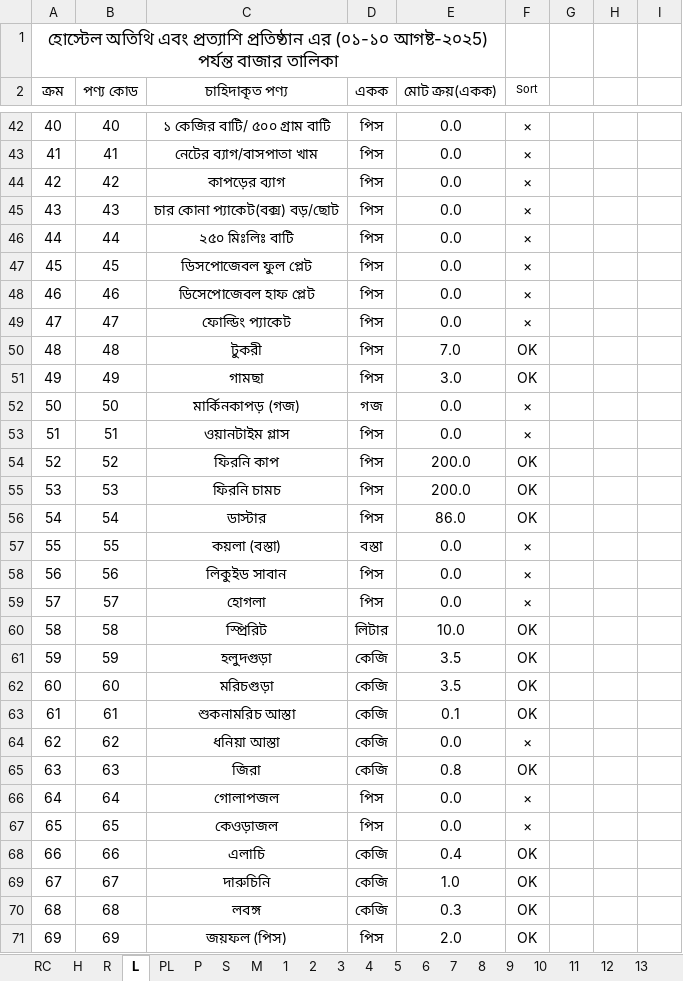
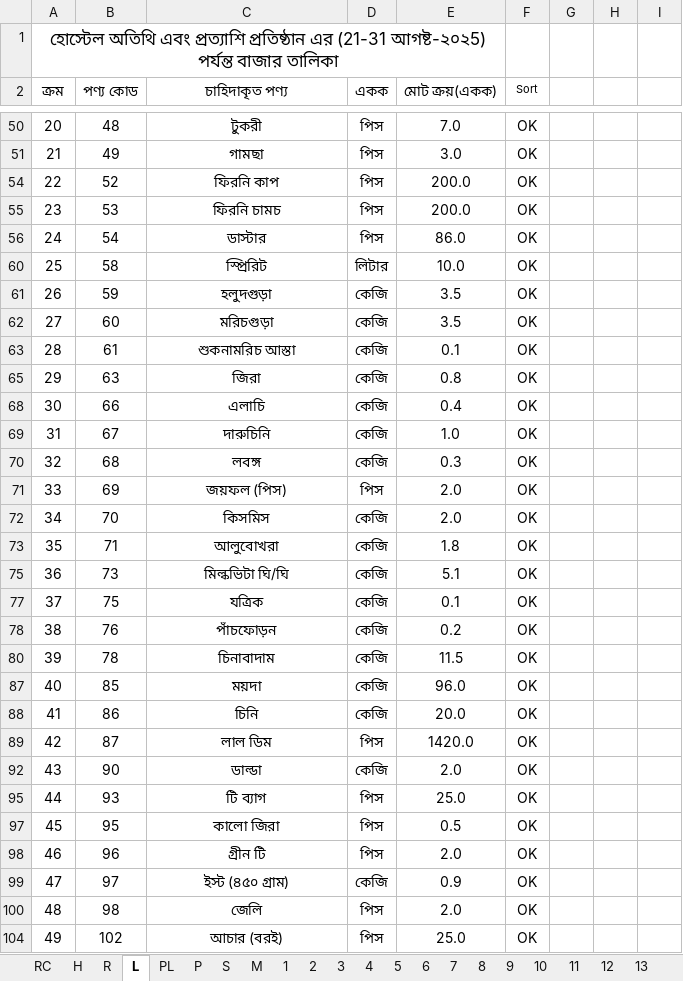
Before and after one commit to nshamim2026/office, an Excel workbook: Store/08-2025 STORE GH/21-31 AUG 2025 SU.xlsx, sheet L, drawn as a sheet; only a part is shown, gaps mark what is left out; the shorter side is filled out with more unchanged rows; values as stored, in another font and other column widths than the file's, no borders; conditional formats not drawn; the diff covers the shown part only; the diff names each change by its address in the sheet, - before the commit and + after, or states it on an @@ line.

```diff
--- a/Store/08-2025 STORE GH/21-31 AUG 2025 SU.xlsx (sheet L)
+++ b/Store/08-2025 STORE GH/21-31 AUG 2025 SU.xlsx (sheet L)
@@ column A (ক্রম) renumbered from row 1 down @@
-row 42: 40 | 40 | ১ কেজির বাটি/ ৫০০ গ্রাম বাটি | পিস | 0.0 | ×
-row 43: 41 | 41 | নেটের ব্যাগ/বাসপাতা খাম | পিস | 0.0 | ×
-row 44: 42 | 42 | কাপড়ের ব্যাগ | পিস | 0.0 | ×
-row 45: 43 | 43 | চার কোনা প্যাকেট(বক্স) বড়/ছোট | পিস | 0.0 | ×
-row 46: 44 | 44 | ২৫০ মিঃলিঃ বাটি | পিস | 0.0 | ×
-row 47: 45 | 45 | ডিসপোজেবল ফুল প্লেট | পিস | 0.0 | ×
-row 48: 46 | 46 | ডিসেপোজেবল হাফ প্লেট | পিস | 0.0 | ×
-row 49: 47 | 47 | ফোল্ডিং প্যাকেট | পিস | 0.0 | ×
-row 52: 50 | 50 | মার্কিনকাপড় (গজ) | গজ | 0.0 | ×
-row 53: 51 | 51 | ওয়ানটাইম গ্লাস | পিস | 0.0 | ×
-row 57: 55 | 55 | কয়লা (বস্তা) | বস্তা | 0.0 | ×
-row 58: 56 | 56 | লিকুইড সাবান | পিস | 0.0 | ×
-row 59: 57 | 57 | হোগলা | পিস | 0.0 | ×
-row 64: 62 | 62 | ধনিয়া আস্তা | কেজি | 0.0 | ×
-row 66: 64 | 64 | গোলাপজল | পিস | 0.0 | ×
-row 67: 65 | 65 | কেওড়াজল | পিস | 0.0 | ×
```
Also changed, not shown: 118 removed rows elsewhere in this sheet, sheet R, sheet PL, sheet H, hidden cells, 1 other file.
